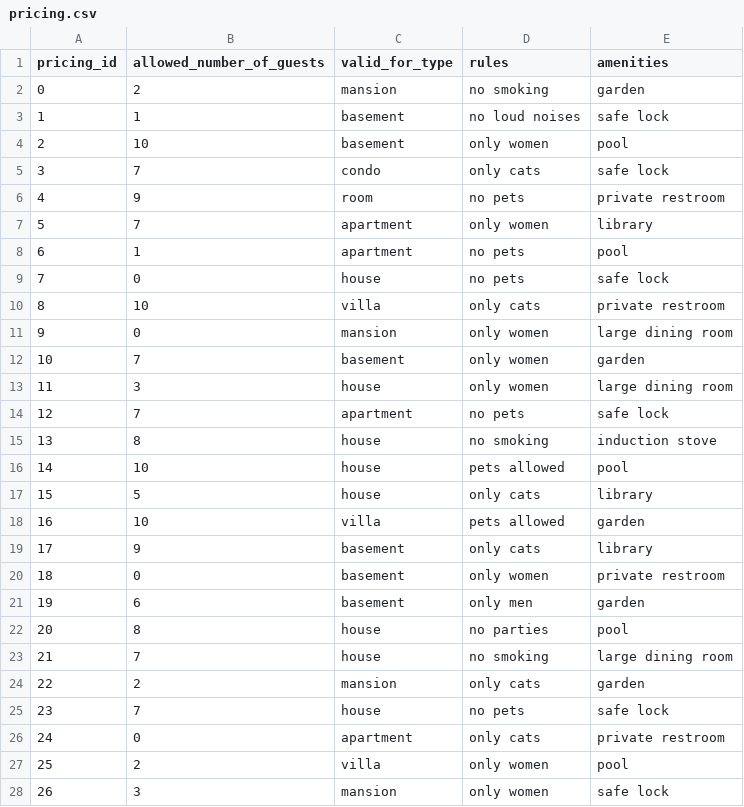
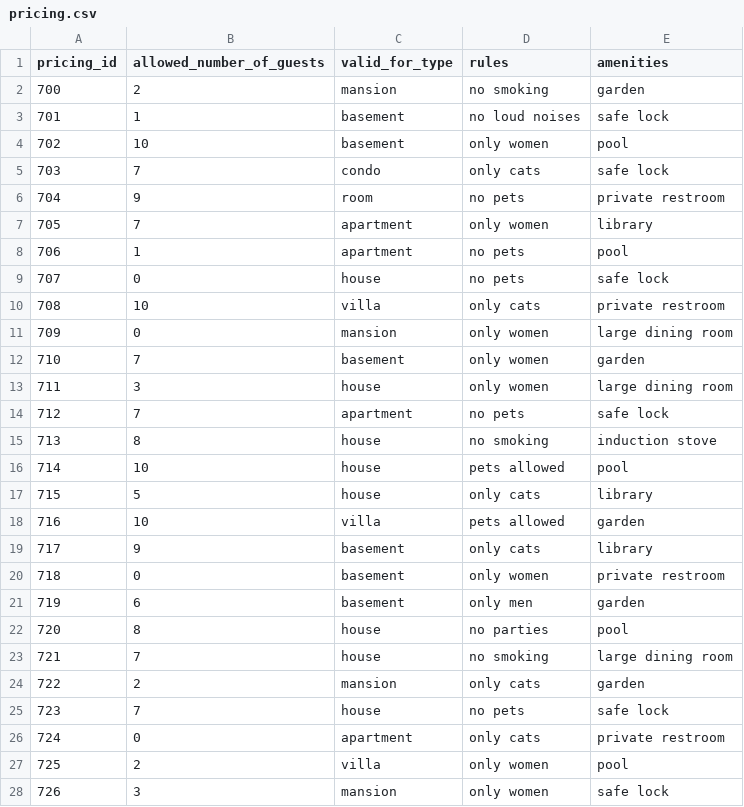
Before and after one commit to Lievi77/HotelDatabaseProject, a CSV file: DatabaseBackup/PythonScript/pricing.csv, drawn as a sheet; only a part is shown; the diff covers the shown part only.

```diff
--- a/DatabaseBackup/PythonScript/pricing.csv
+++ b/DatabaseBackup/PythonScript/pricing.csv
@@ -1,28 +1,28 @@
 pricing_id,allowed_number_of_guests,valid_for_type,rules,amenities
-0,2,mansion,no smoking,garden
-1,1,basement,no loud noises,safe lock
-2,10,basement,only women,pool
-3,7,condo,only cats,safe lock
-4,9,room,no pets,private restroom
-5,7,apartment,only women,library
-6,1,apartment,no pets,pool
-7,0,house,no pets,safe lock
-8,10,villa,only cats,private restroom
-9,0,mansion,only women,large dining room
-10,7,basement,only women,garden
-11,3,house,only women,large dining room
-12,7,apartment,no pets,safe lock
-13,8,house,no smoking,induction stove
-14,10,house,pets allowed,pool
-15,5,house,only cats,library
-16,10,villa,pets allowed,garden
-17,9,basement,only cats,library
-18,0,basement,only women,private restroom
-19,6,basement,only men,garden
-20,8,house,no parties,pool
-21,7,house,no smoking,large dining room
-22,2,mansion,only cats,garden
-23,7,house,no pets,safe lock
-24,0,apartment,only cats,private restroom
-25,2,villa,only women,pool
-26,3,mansion,only women,safe lock
+700,2,mansion,no smoking,garden
+701,1,basement,no loud noises,safe lock
+702,10,basement,only women,pool
+703,7,condo,only cats,safe lock
+704,9,room,no pets,private restroom
+705,7,apartment,only women,library
+706,1,apartment,no pets,pool
+707,0,house,no pets,safe lock
+708,10,villa,only cats,private restroom
+709,0,mansion,only women,large dining room
+710,7,basement,only women,garden
+711,3,house,only women,large dining room
+712,7,apartment,no pets,safe lock
+713,8,house,no smoking,induction stove
+714,10,house,pets allowed,pool
+715,5,house,only cats,library
+716,10,villa,pets allowed,garden
+717,9,basement,only cats,library
+718,0,basement,only women,private restroom
+719,6,basement,only men,garden
+720,8,house,no parties,pool
+721,7,house,no smoking,large dining room
+722,2,mansion,only cats,garden
+723,7,house,no pets,safe lock
+724,0,apartment,only cats,private restroom
+725,2,villa,only women,pool
+726,3,mansion,only women,safe lock
```
Also changed, not shown: 173 edited cells elsewhere in this file, DatabaseBackup/PythonScript/branch_info.csv, DatabaseBackup/PythonScript/properties_info.csv, 6 other files.
